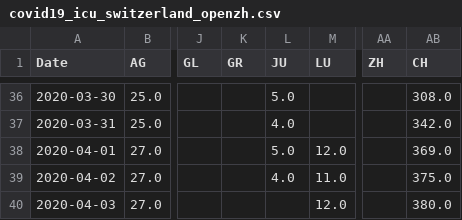
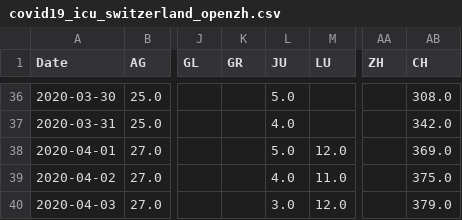
Before and after one commit to imsodin/covid19-cases-switzerland, a CSV file: covid19_icu_switzerland_openzh.csv, drawn as a sheet; only a part is shown, gaps mark what is left out; the diff names each change by its address in the sheet, - before the commit and + after, or states it on an @@ line.

```diff
--- a/covid19_icu_switzerland_openzh.csv
+++ b/covid19_icu_switzerland_openzh.csv
-L40 (JU): (empty)
+L40 (JU): 3.0
-AB40 (CH): 380.0
+AB40 (CH): 379.0
```
Also changed, not shown: covid19_cases_switzerland_openzh.csv, covid19_hospitalized_switzerland_openzh.csv, 6 other files.
